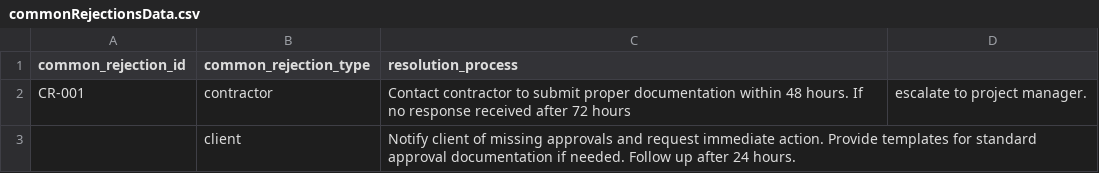
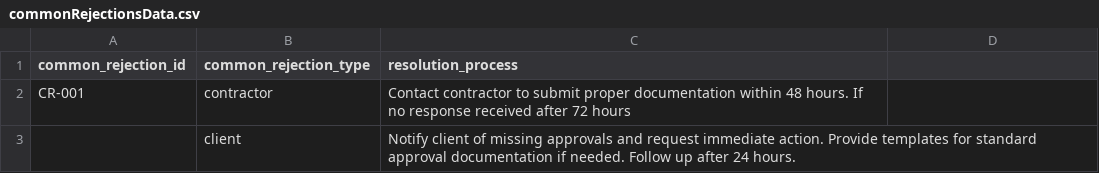
Before and after one commit to mohamedtharwat000/kintec, a CSV file: csvData/commonRejectionsData.csv, drawn as a sheet.

```diff
--- a/csvData/commonRejectionsData.csv
+++ b/csvData/commonRejectionsData.csv
@@ -1,3 +1,3 @@
 common_rejection_id,common_rejection_type,resolution_process
-CR-001,contractor,Contact contractor to submit proper documentation within 48 hours. If no response received after 72 hours, escalate to project manager.
+CR-001,contractor,Contact contractor to submit proper documentation within 48 hours. If no response received after 72 hours
 ,client,Notify client of missing approvals and request immediate action. Provide templates for standard approval documentation if needed. Follow up after 24 hours.
```
Also changed, not shown: 4 other files.
